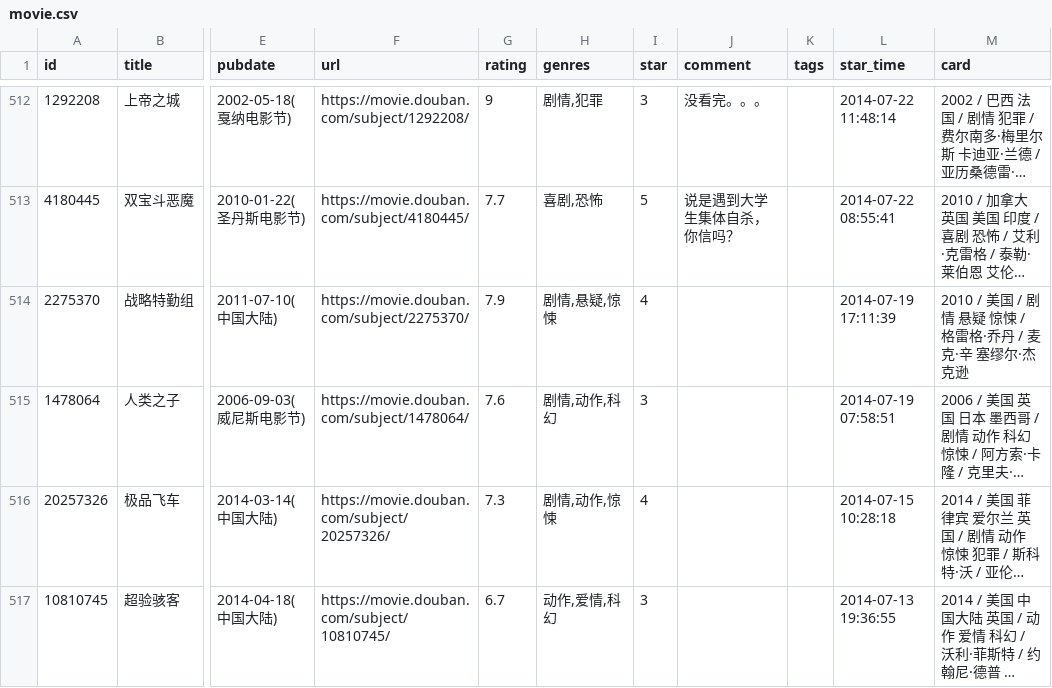
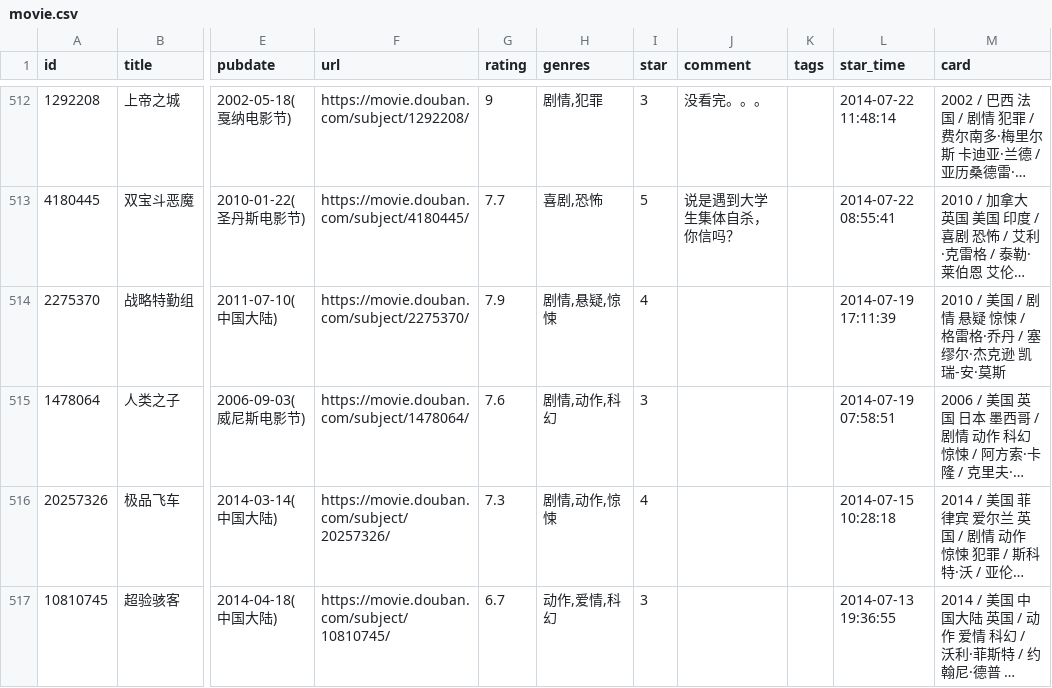
Before and after one commit to jamxe/immmmm, a CSV file: data/douban/movie.csv, drawn as a sheet; only a part is shown, gaps mark what is left out; long unchanged cells end in …; the diff names each change by its address in the sheet, - before the commit and + after, or states it on an @@ line.

Commit message:
chore: update douban data

```diff
--- a/data/douban/movie.csv
+++ b/data/douban/movie.csv
-M514 (card): …乔丹 / 麦克·辛 塞缪尔·杰克逊
+M514 (card): …乔丹 / 塞缪尔·杰克逊 凯瑞-安·莫斯
```
Also changed, not shown: data/douban/book.csv.
